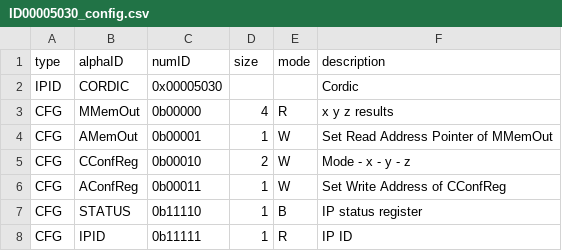
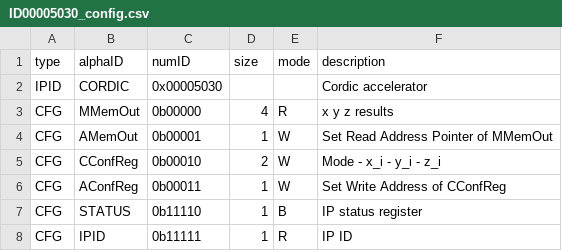
Before and after one commit to Th3Cr4ck/SoC, a CSV file: config/ID00005030_config.csv, drawn as a sheet.

```diff
--- a/config/ID00005030_config.csv
+++ b/config/ID00005030_config.csv
@@ -1,6 +1,6 @@
 type,alphaID,numID,size,mode,description
-IPID,CORDIC,0x00005030,,,Cordic
+IPID,CORDIC,0x00005030,,,Cordic accelerator
 CFG,MMemOut,0b00000,4,R,x y z results
 CFG,AMemOut,0b00001,1,W,Set Read Address Pointer of MMemOut
-CFG,CConfReg,0b00010,2,W,Mode - x - y - z
+CFG,CConfReg,0b00010,2,W,Mode - x_i - y_i - z_i
 CFG,AConfReg,0b00011,1,W,Set Write Address of CConfReg
```
Also changed, not shown: 31 other files.
